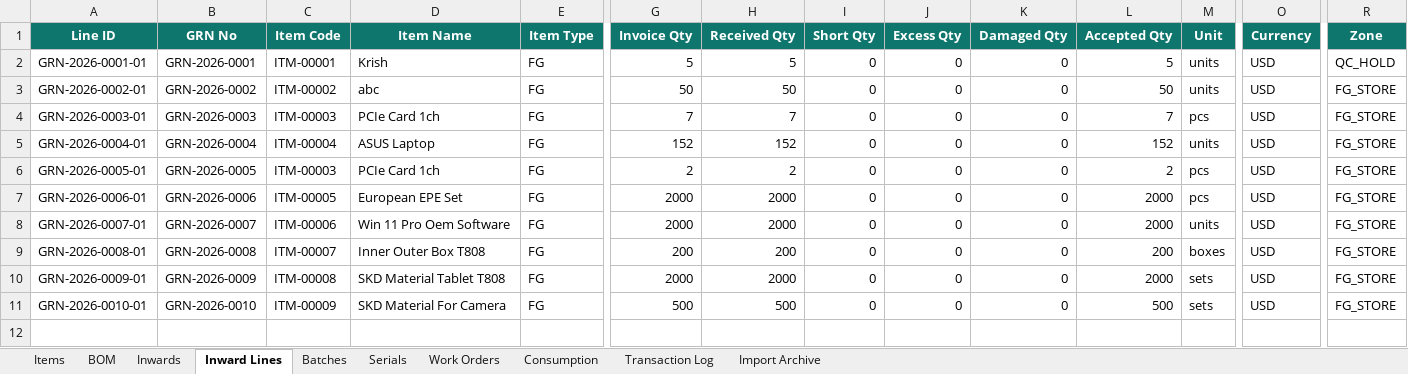
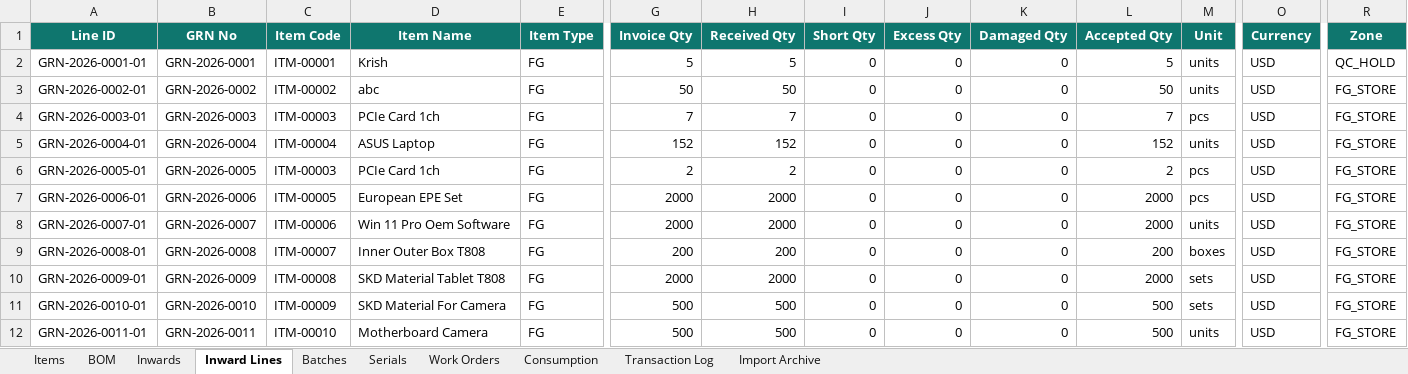
Before and after one commit to krishpdgl-netizen/IMS, an Excel workbook: data/inventory_data.xlsx, sheet Inward Lines, drawn as a sheet; only a part is shown, gaps mark what is left out; values as stored, in another font and other column widths than the file's, no borders; rows hold the shown columns only; the diff names each change by its address in the sheet, - before the commit and + after, or states it on an @@ line.

Commit message:
Receive: Motherboard Camera [TXN-000018] by rajesh

```diff
--- a/data/inventory_data.xlsx (sheet Inward Lines)
+++ b/data/inventory_data.xlsx (sheet Inward Lines)
+row 12: GRN-2026-0011-01 | GRN-2026-0011 | ITM-00010 | Motherboard Camera | FG | 500 | 500 | 0 | 0 | 0 | 500 | units | USD | FG_STORE
```
Also changed, not shown: sheet Batches, sheet Transaction Log, sheet Inwards, sheet Items.
